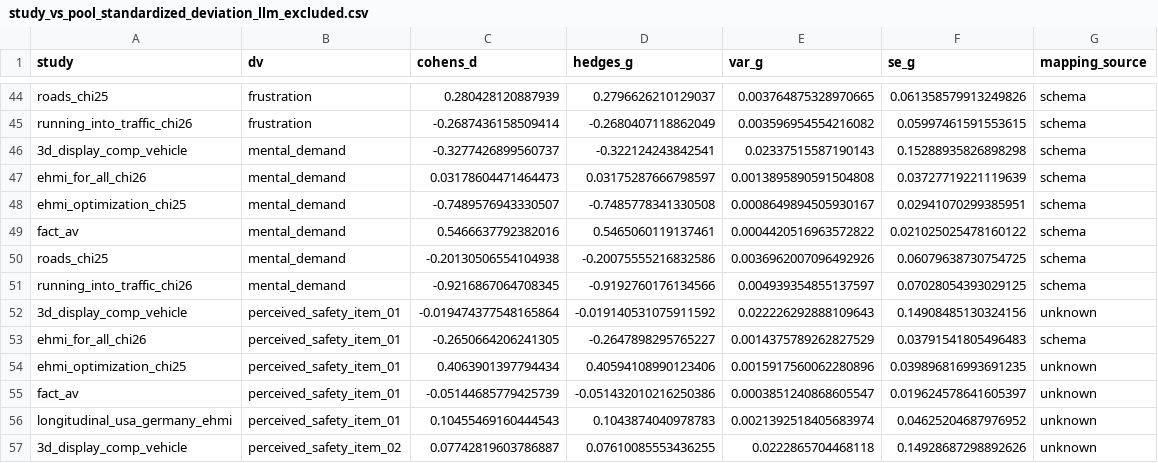
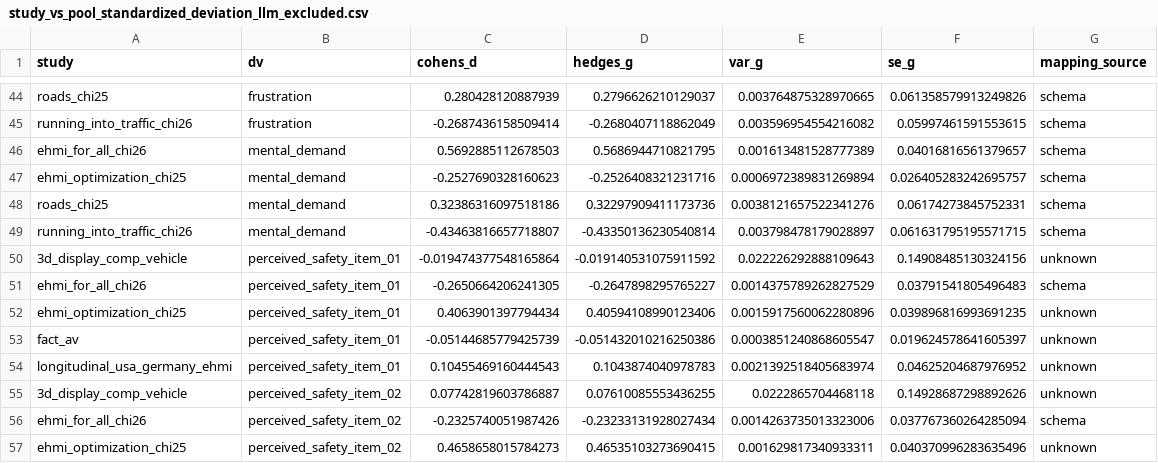
Before and after one commit to M-Colley/dv-standardization-tool, a CSV file: analyses/output_python_full/study_vs_pool_standardized_deviation_llm_excluded.csv, drawn as a sheet; only a part is shown, gaps mark what is left out; the shorter side is filled out with more unchanged rows.

Commit message:
Keep composite items' own provenance in meta_view
When several raw columns map to one DV, they are composed into a per-row
mean and renamed <dv>__item_N. meta_view recorded only the composite, with
the provenance and values of its first column, so an LLM-mapped column
composed with a schema-mapped one counted as schema: it entered the
LLM-excluded analyses, and 69 of the 132 LLM mappings never reached the
review queue (whose statistics showed the composite's values).

Each item now has its own meta_view row (item_of; the composite's row
lists composite_items). load_mapping_provenance already takes the most
cautious category over a DV's rows, so a composite with an LLM-mapped item
is llm_deduced. The review queue skips composite rows and lists every LLM
mapping with its raw column's values; the LLM benchmark ignores item rows,
so its gold items are unchanged.

Regenerated outputs: two composites change category (mental_demand of the
3D-display study and of FACT-AV). LLM-excluded mental demand: k = 4, 6.88
(HKSJ 3.76-10.00), was k = 6, 7.71; all mappings unchanged (7.59, k = 7);
multiverse range 6.88-7.77 (was 7.59-8.02). Standardized tables, LLM
decisions, gold items and contrast meta-analyses are unchanged.

```diff
--- a/analyses/output_python_full/study_vs_pool_standardized_deviation_llm_excluded.csv
+++ b/analyses/output_python_full/study_vs_pool_standardized_deviation_llm_excluded.csv
@@ -45,8 +45,6 @@ roads_chi25,frustration,0.280428120887939,0.2796626210129037,0.00376487532897066
 running_into_traffic_chi26,frustration,-0.2687436158509414,-0.2680407118862049,0.003596954554216082,0.05997461591553615,schema
-3d_display_comp_vehicle,mental_demand,-0.3277426899560737,-0.322124243842541,0.02337515587190143,0.15288935826898298,schema
-ehmi_for_all_chi26,mental_demand,0.03178604471464473,0.03175287666798597,0.0013895890591504808,0.03727719221119639,schema
-ehmi_optimization_chi25,mental_demand,-0.7489576943330507,-0.7485778341330508,0.0008649894505930167,0.02941070299385951,schema
-fact_av,mental_demand,0.5466637792382016,0.5465060119137461,0.0004420516963572822,0.021025025478160122,schema
-roads_chi25,mental_demand,-0.20130506554104938,-0.20075555216832586,0.0036962007096492926,0.06079638730754725,schema
-running_into_traffic_chi26,mental_demand,-0.9216867064708345,-0.9192760176134566,0.004939354855137597,0.07028054393029125,schema
+ehmi_for_all_chi26,mental_demand,0.5692885112678503,0.5686944710821795,0.001613481528777389,0.04016816561379657,schema
+ehmi_optimization_chi25,mental_demand,-0.2527690328160623,-0.2526408321231716,0.0006972389831269894,0.026405283242695757,schema
+roads_chi25,mental_demand,0.32386316097518186,0.32297909411173736,0.0038121657522341276,0.06174273845752331,schema
+running_into_traffic_chi26,mental_demand,-0.43463816657718807,-0.43350136230540814,0.003798478179028897,0.061631795195571715,schema
 3d_display_comp_vehicle,perceived_safety_item_01,-0.019474377548165864,-0.019140531075911592,0.022226292888109643,0.14908485130324156,unknown
```
Also changed, not shown: analyses/output_python_full/contrast_effects.csv, analyses/output_python_full/harmonized_dv_summary.csv, 18 other files.
